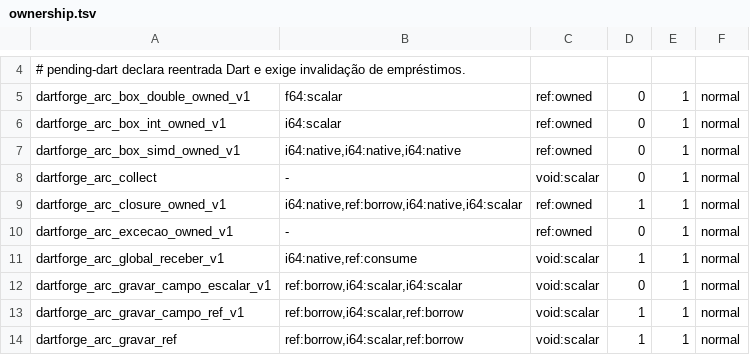
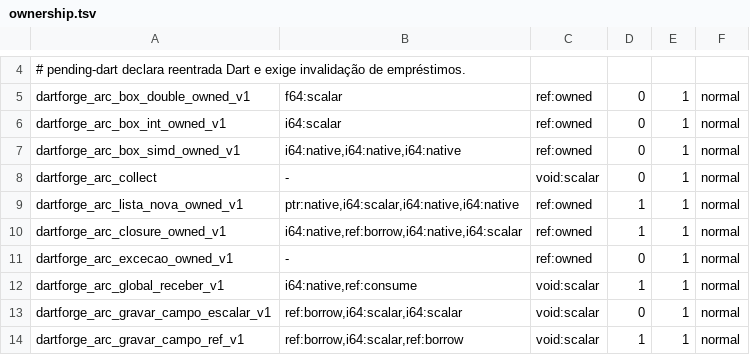
Before and after one commit to insinfo/dartforge, a TSV file: crates/runtime/ownership.tsv, drawn as a sheet; only a part is shown, gaps mark what is left out; the shorter side is filled out with more unchanged rows; the diff names each change by its address in the sheet, - before the commit and + after, or states it on an @@ line.

Commit message:
Produz owner ARC para listas literais e prova referências e caixas em AOT

```diff
--- a/crates/runtime/ownership.tsv
+++ b/crates/runtime/ownership.tsv
+row 9: dartforge_arc_lista_nova_owned_v1 | ptr:native,i64:scalar,i64:native,i64:native | ref:owned | 1 | 1 | normal
```
Also changed, not shown: crates/runtime/efeitos.tsv, 8 other files.
